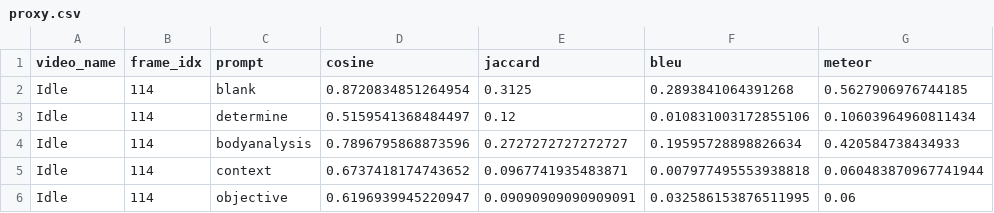
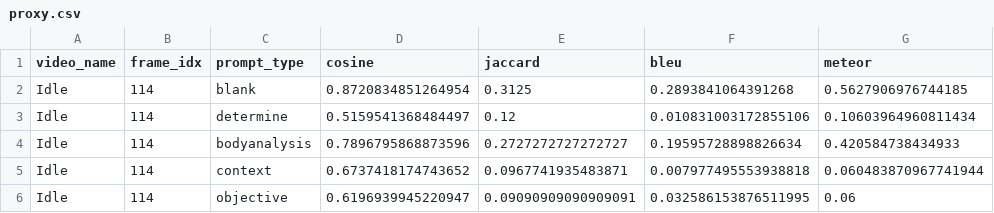
Before and after one commit to tbosse20/gest_VLM_eval, a CSV file: results/data/metrics/proxy.csv, drawn as a sheet; only a part is shown; the diff names each change by its address in the sheet, - before the commit and + after, or states it on an @@ line.

Commit message:
Metric plot grouping

```diff
--- a/results/data/metrics/proxy.csv
+++ b/results/data/metrics/proxy.csv
-C1: prompt
+C1: prompt_type
```
Also changed, not shown: results/data/metrics/qwen.csv, results/data/metrics/vllama2.csv, 10 other files.
